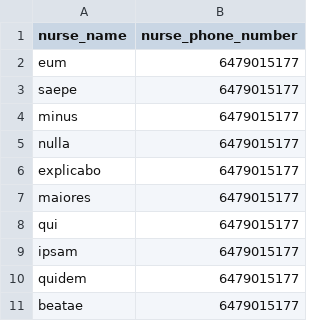
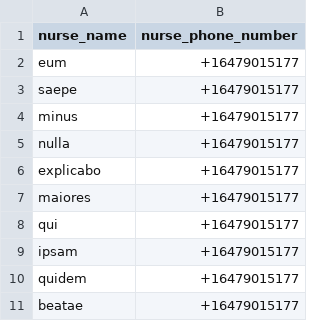
Before and after one commit to Life-over-Life/Life-over-Life, a CSV file: database/nursesTableSQLData.csv, drawn as a sheet.

Commit message:
Update nursesTableSQLData.csv

```diff
--- a/database/nursesTableSQLData.csv
+++ b/database/nursesTableSQLData.csv
@@ -1,11 +1,11 @@
 nurse_name, nurse_phone_number
-eum,6479015177
-saepe,6479015177
-minus,6479015177
-nulla,6479015177
-explicabo,6479015177
-maiores,6479015177
-qui,6479015177
-ipsam,6479015177
-quidem,6479015177
-beatae,6479015177
+eum,+16479015177
+saepe,+16479015177
+minus,+16479015177
+nulla,+16479015177
+explicabo,+16479015177
+maiores,+16479015177
+qui,+16479015177
+ipsam,+16479015177
+quidem,+16479015177
+beatae,+16479015177
```
